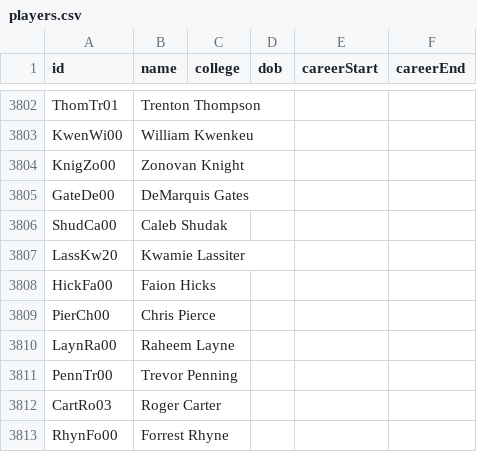
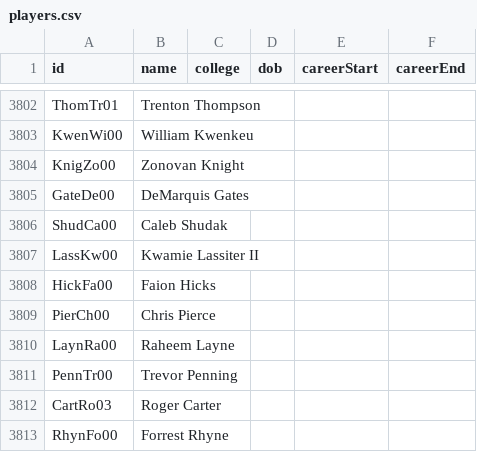
Before and after one commit to jamtbauc/nfl-scraper, a CSV file: boxscores/csv/players.csv, drawn as a sheet; only a part is shown, gaps mark what is left out.

```diff
--- a/boxscores/csv/players.csv
+++ b/boxscores/csv/players.csv
@@ -3806,3 +3806,3 @@ GateDe00,DeMarquis Gates,,,,
 ShudCa00,Caleb Shudak,,,,
-LassKw20,Kwamie Lassiter,,,,
+LassKw00,Kwamie Lassiter II,,,,
 HickFa00,Faion Hicks,,,,
```
Also changed, not shown: boxscores/csv/games.csv, boxscores/csv/gm_weathers.csv, 5 other files.
